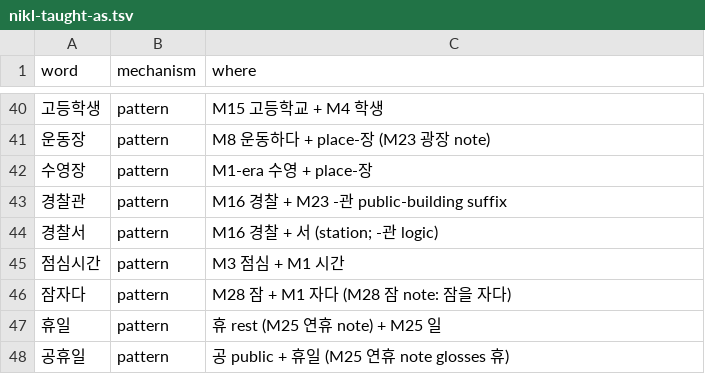
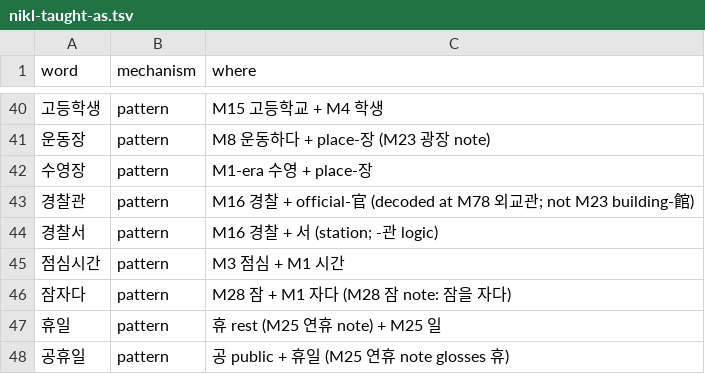
Before and after one commit to nwilliams22/daneo, a TSV file: reference/nikl-taught-as.tsv, drawn as a sheet; only a part is shown, gaps mark what is left out.

```diff
--- a/reference/nikl-taught-as.tsv
+++ b/reference/nikl-taught-as.tsv
@@ -42,3 +42,3 @@ word	mechanism	where
 수영장	pattern	M1-era 수영 + place-장
-경찰관	pattern	M16 경찰 + M23 -관 public-building suffix
+경찰관	pattern	M16 경찰 + official-官 (decoded at M78 외교관; not M23 building-館)
 경찰서	pattern	M16 경찰 + 서 (station; -관 logic)
```
Also changed, not shown: reference/ring2-slices.tsv, 4 other files.
